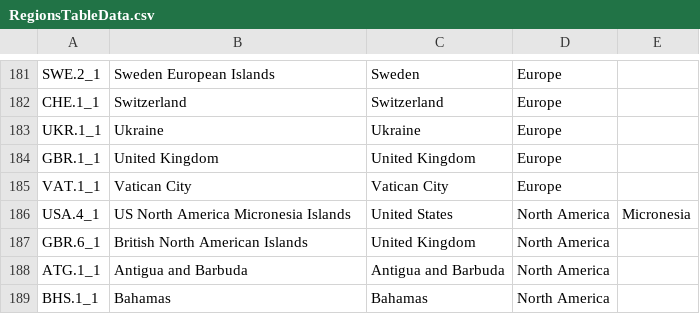
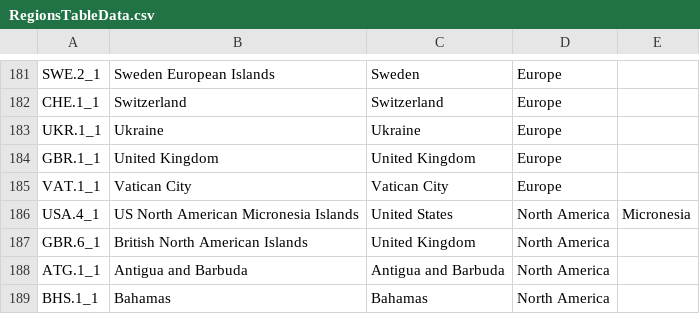
Before and after one commit to hncouto/Global_Database_on_Non-native_Lepidoptera, a CSV file: Data Raw/RegionsTableData.csv, drawn as a sheet; only a part is shown, gaps mark what is left out.

Commit message:
Update RegionsTableData.csv
Clarification on field names

```diff
--- a/Data Raw/RegionsTableData.csv
+++ b/Data Raw/RegionsTableData.csv
@@ -185,3 +185,3 @@ GBR.1_1;United Kingdom;United Kingdom;Europe;
 VAT.1_1;Vatican City;Vatican City;Europe;
-USA.4_1;US North America Micronesia Islands;United States;North America;Micronesia
+USA.4_1;US North American Micronesia Islands;United States;North America;Micronesia
 GBR.6_1;British North American Islands;United Kingdom;North America;
```
